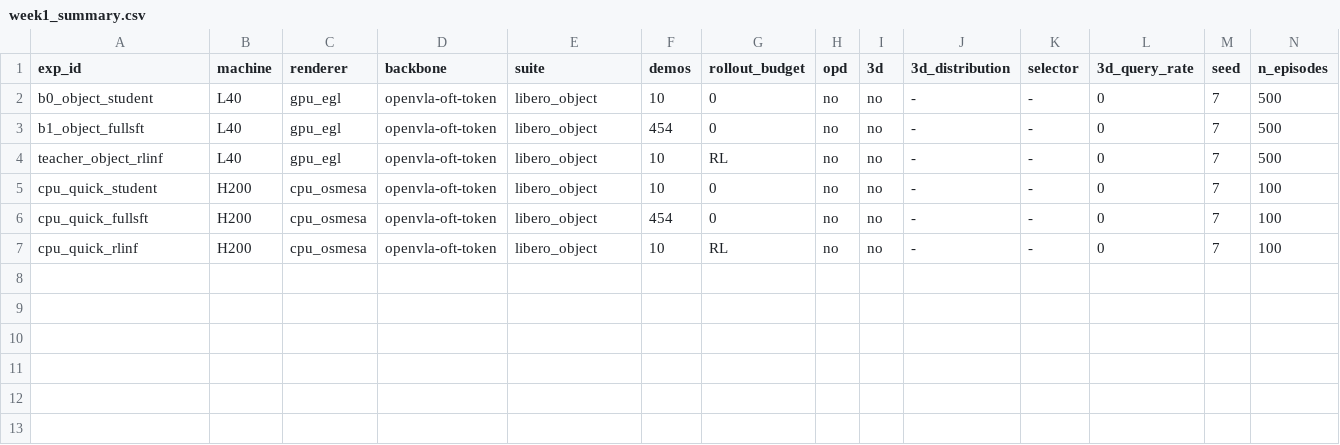
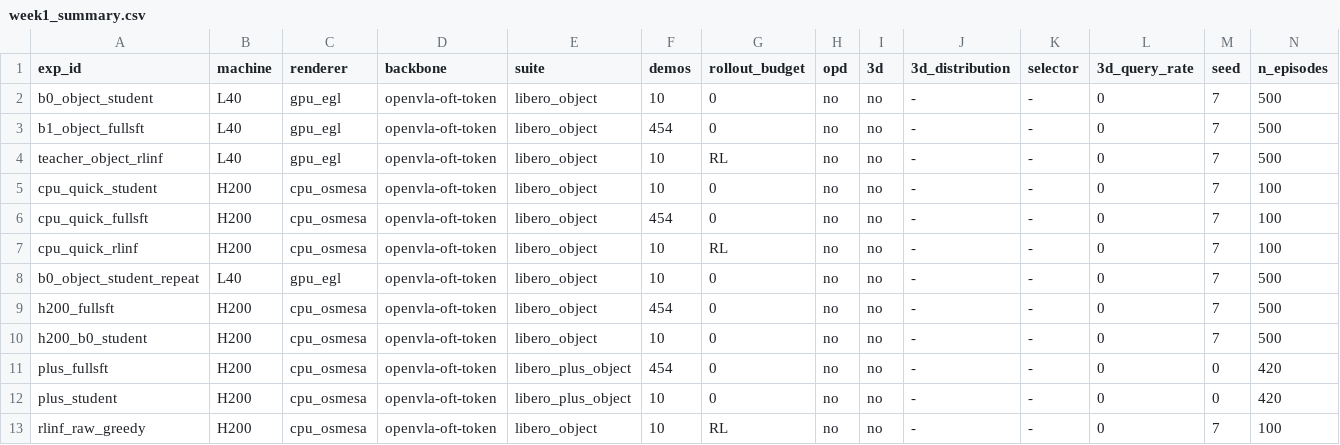
Before and after one commit to hainguyenvie/VLA_3D_Distill, a CSV file: results/week1_summary.csv, drawn as a sheet; only a part is shown; rows hold the shown columns only; the diff names each change by its address in the sheet, - before the commit and + after, or states it on an @@ line.

```diff
--- a/results/week1_summary.csv
+++ b/results/week1_summary.csv
+row 8: b0_object_student_repeat | L40 | gpu_egl | openvla-oft-token | libero_object | 10 | 0 | no | no | - | - | 0 | 7 | 500
+row 9: h200_fullsft | H200 | cpu_osmesa | openvla-oft-token | libero_object | 454 | 0 | no | no | - | - | 0 | 7 | 500
+row 10: h200_b0_student | H200 | cpu_osmesa | openvla-oft-token | libero_object | 10 | 0 | no | no | - | - | 0 | 7 | 500
+row 11: plus_fullsft | H200 | cpu_osmesa | openvla-oft-token | libero_plus_object | 454 | 0 | no | no | - | - | 0 | 0 | 420
+row 12: plus_student | H200 | cpu_osmesa | openvla-oft-token | libero_plus_object | 10 | 0 | no | no | - | - | 0 | 0 | 420
+row 13: rlinf_raw_greedy | H200 | cpu_osmesa | openvla-oft-token | libero_object | 10 | RL | no | no | - | - | 0 | 7 | 100
```
Also changed, not shown: 1 other file.
